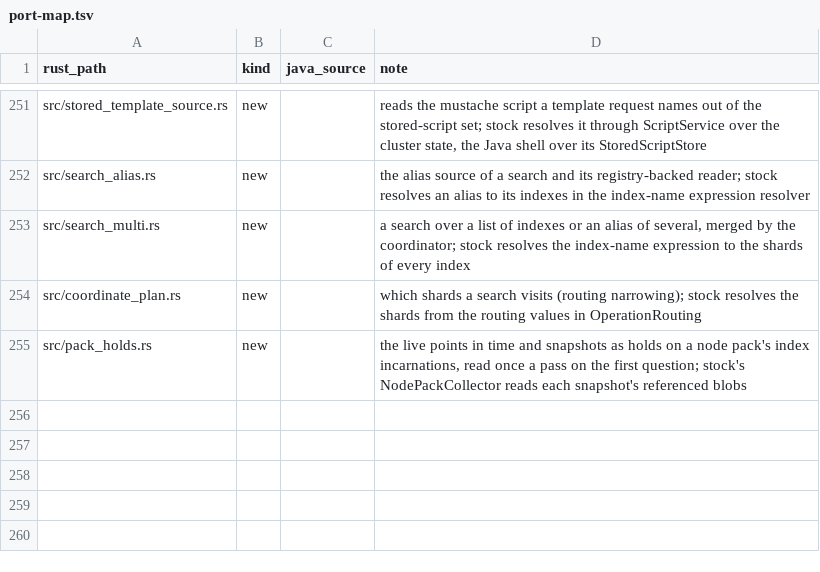
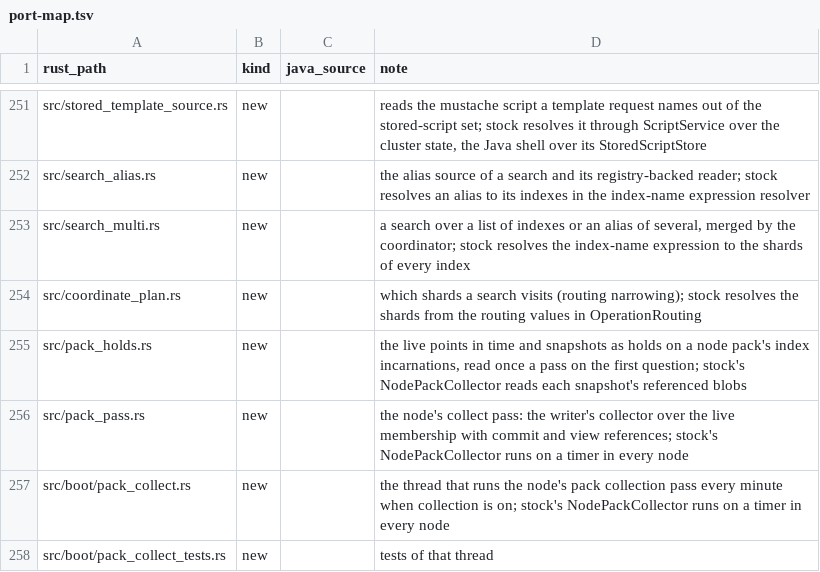
Before and after one commit to huyz0/opensearch-serverless, a TSV file: crates/node/port-map.tsv, drawn as a sheet; only a part is shown, gaps mark what is left out; the diff names each change by its address in the sheet, - before the commit and + after, or states it on an @@ line.

```diff
--- a/crates/node/port-map.tsv
+++ b/crates/node/port-map.tsv
+row 256: src/pack_pass.rs | new |  | the node's collect pass: the writer's collector over the live membership with commit and view references; stock's NodePackCollector runs on a timer in every node
+row 257: src/boot/pack_collect.rs | new |  | the thread that runs the node's pack collection pass every minute when collection is on; stock's NodePackCollector runs on a timer in every node
+row 258: src/boot/pack_collect_tests.rs | new |  | tests of that thread
```
Also changed, not shown: 7 other files.
